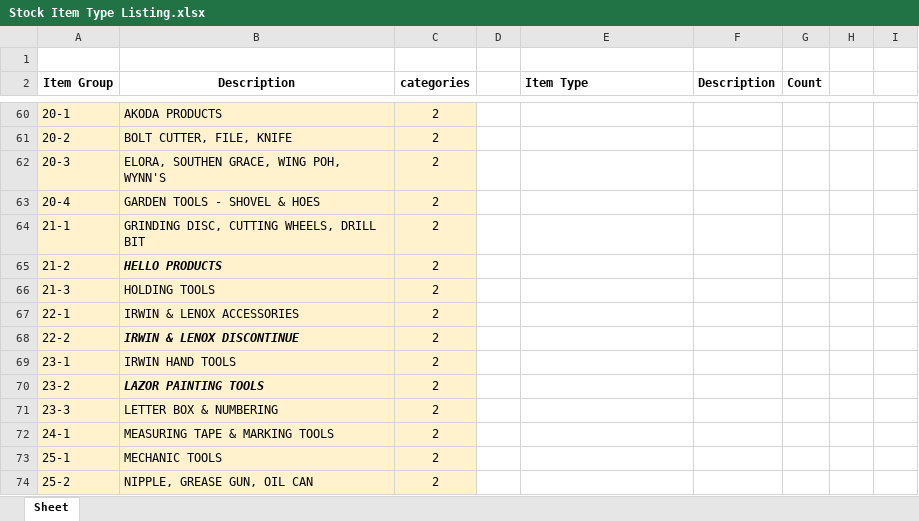
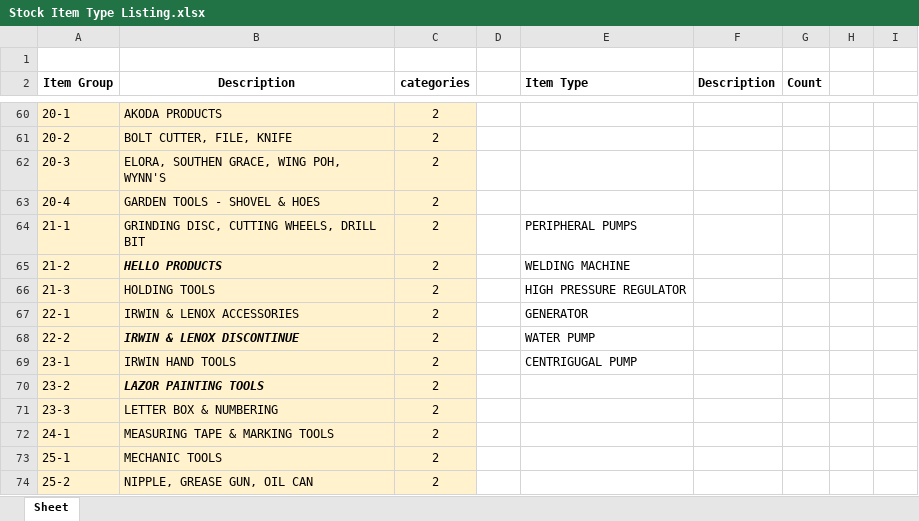
Before and after one commit to JustinLau99/Internship-Yung-Kong-Website, an Excel workbook: Stock Item Type Listing.xlsx, sheet Sheet, drawn as a sheet; only a part is shown, gaps mark what is left out; values as stored, in another font and other column widths than the file's, no borders; charts and pictures not drawn; the diff names each change by its address in the sheet, - before the commit and + after, or states it on an @@ line.

```diff
--- a/Stock Item Type Listing.xlsx (sheet Sheet)
+++ b/Stock Item Type Listing.xlsx (sheet Sheet)
-E64 (Item Type): (empty)
+E64 (Item Type): PERIPHERAL PUMPS
-E65 (Item Type): (empty)
+E65 (Item Type): WELDING MACHINE
-E66 (Item Type): (empty)
+E66 (Item Type): HIGH PRESSURE REGULATOR
-E67 (Item Type): (empty)
+E67 (Item Type): GENERATOR
-E68 (Item Type): (empty)
+E68 (Item Type): WATER PUMP
-E69 (Item Type): (empty)
+E69 (Item Type): CENTRIGUGAL PUMP
```
Also changed, not shown: 9 other files.
